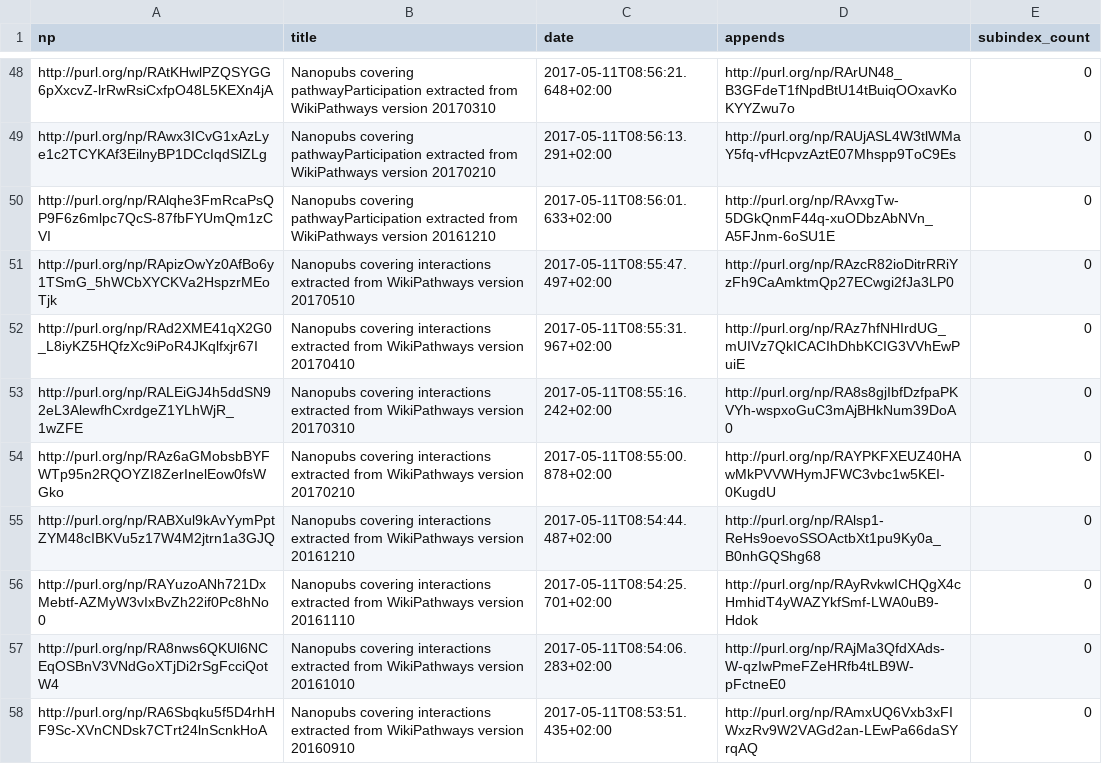
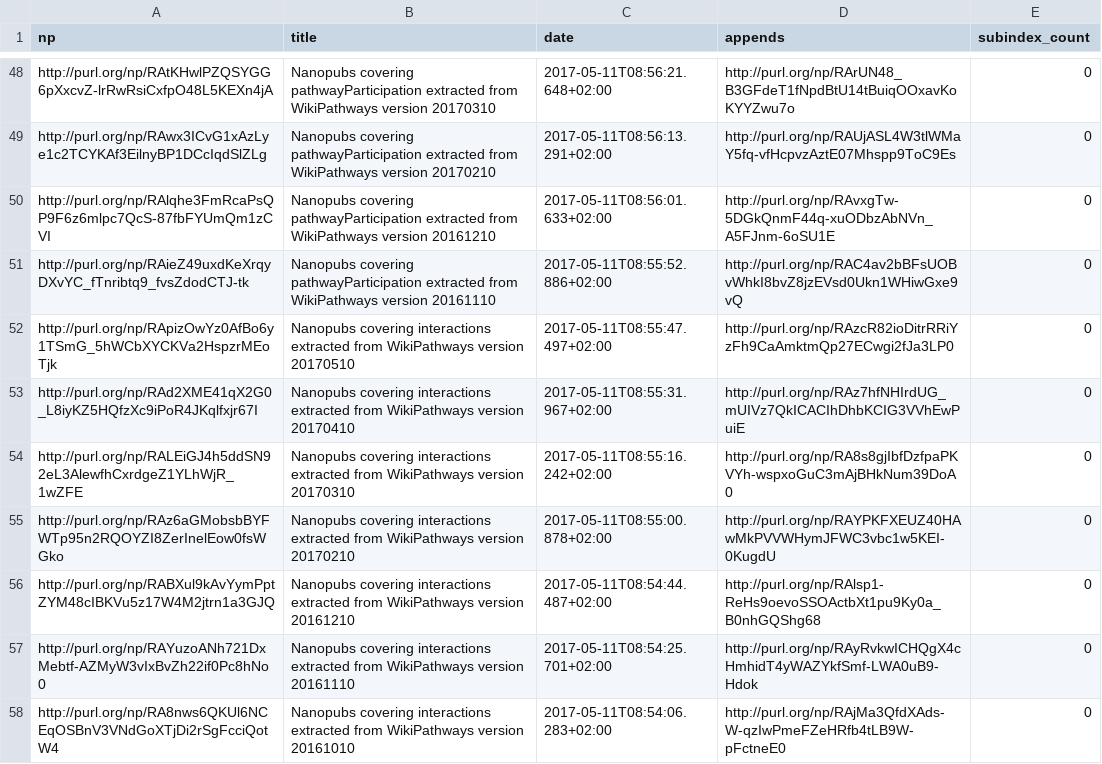
Before and after one commit to tkuhn/nanoresource, a CSV file: dataset-table.csv, drawn as a sheet; only a part is shown, gaps mark what is left out; the shorter side is filled out with more unchanged rows.

Commit message:
Updated data table

```diff
--- a/dataset-table.csv
+++ b/dataset-table.csv
@@ -50,2 +50,3 @@ http://purl.org/np/RAwx3ICvG1xAzLye1c2TCYKAf3EilnyBP1DCcIqdSlZLg,Nanopubs coveri
 http://purl.org/np/RAlqhe3FmRcaPsQP9F6z6mlpc7QcS-87fbFYUmQm1zCVI,Nanopubs covering pathwayParticipation extracted from WikiPathways version 20161210,2017-05-11T08:56:01.633+02:00,http://purl.org/np/RAvxgTw-5DGkQnmF44q-xuODbzAbNVn_A5FJnm-6oSU1E,0
+http://purl.org/np/RAieZ49uxdKeXrqyDXvYC_fTnribtq9_fvsZdodCTJ-tk,Nanopubs covering pathwayParticipation extracted from WikiPathways version 20161110,2017-05-11T08:55:52.886+02:00,http://purl.org/np/RAC4av2bBFsUOBvWhkI8bvZ8jzEVsd0Ukn1WHiwGxe9vQ,0
 http://purl.org/np/RApizOwYz0AfBo6y1TSmG_5hWCbXYCKVa2HspzrMEoTjk,Nanopubs covering interactions extracted from WikiPathways version 20170510,2017-05-11T08:55:47.497+02:00,http://purl.org/np/RAzcR82ioDitrRRiYzFh9CaAmktmQp27ECwgi2fJa3LP0,0
```
